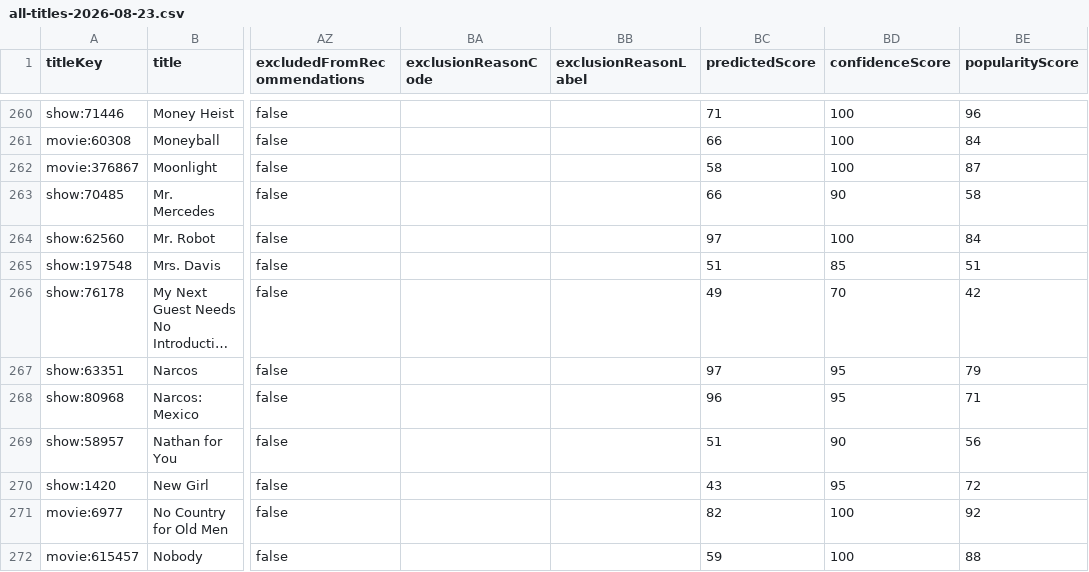
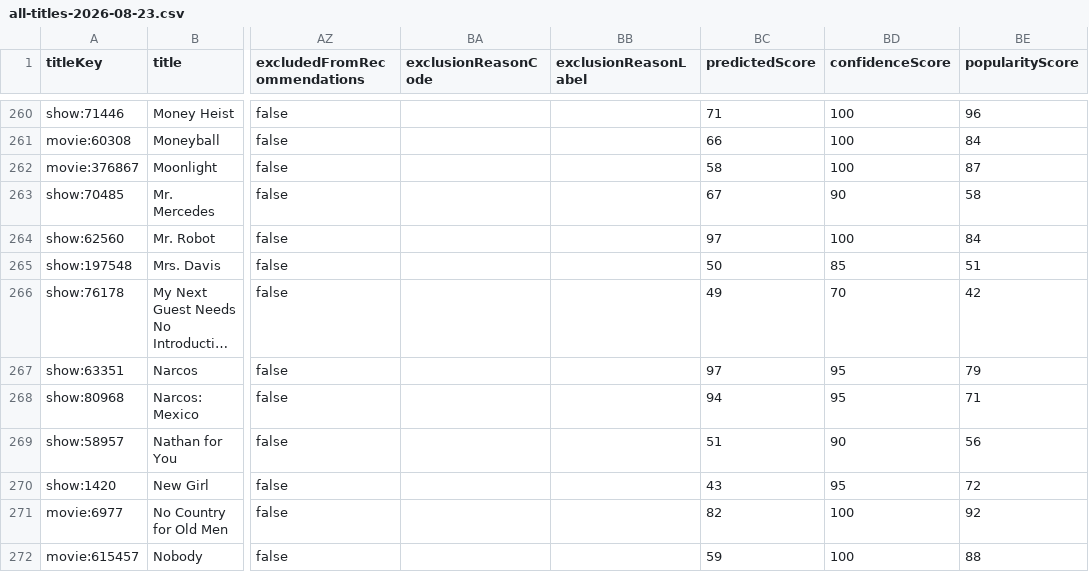
Before and after one commit to boilerbill83/my-books, a CSV file: trakt/output/all-titles-2026-08-23.csv, drawn as a sheet; only a part is shown, gaps mark what is left out; long unchanged cells end in …; the diff covers the shown part only; the diff names each change by its address in the sheet, - before the commit and + after, or states it on an @@ line.

```diff
--- a/trakt/output/all-titles-2026-08-23.csv
+++ b/trakt/output/all-titles-2026-08-23.csv
-BC263 (predictedScore): 66
+BC263 (predictedScore): 67
-BC265 (predictedScore): 51
+BC265 (predictedScore): 50
-BC268 (predictedScore): 96
+BC268 (predictedScore): 94
```
Also changed, not shown: 163 edited cells elsewhere in this file.
